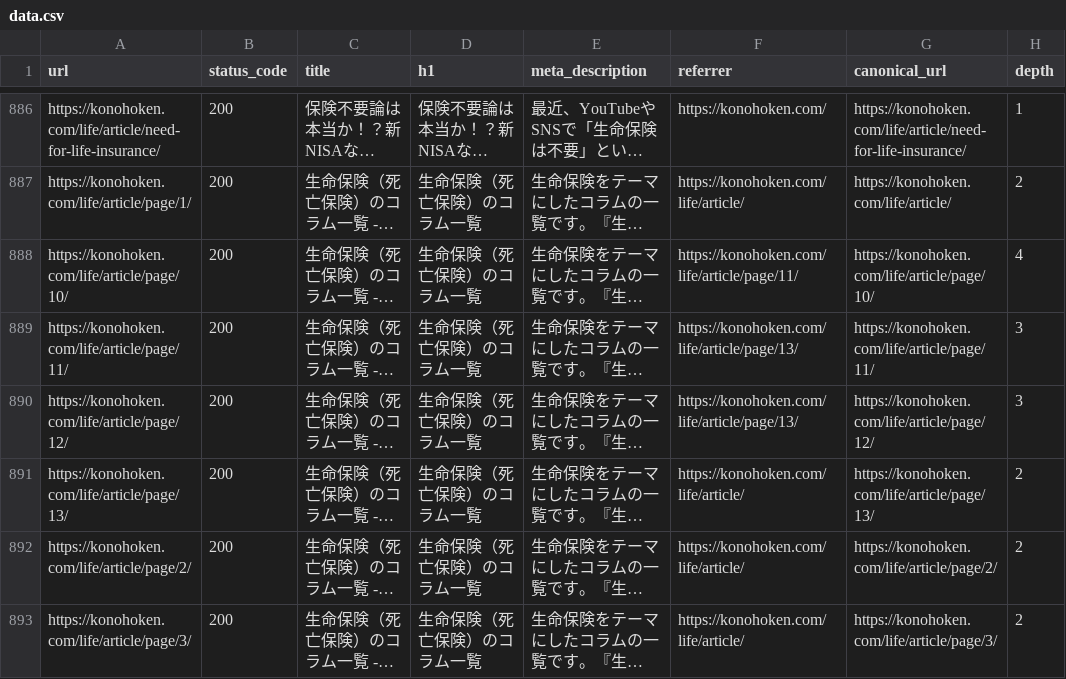
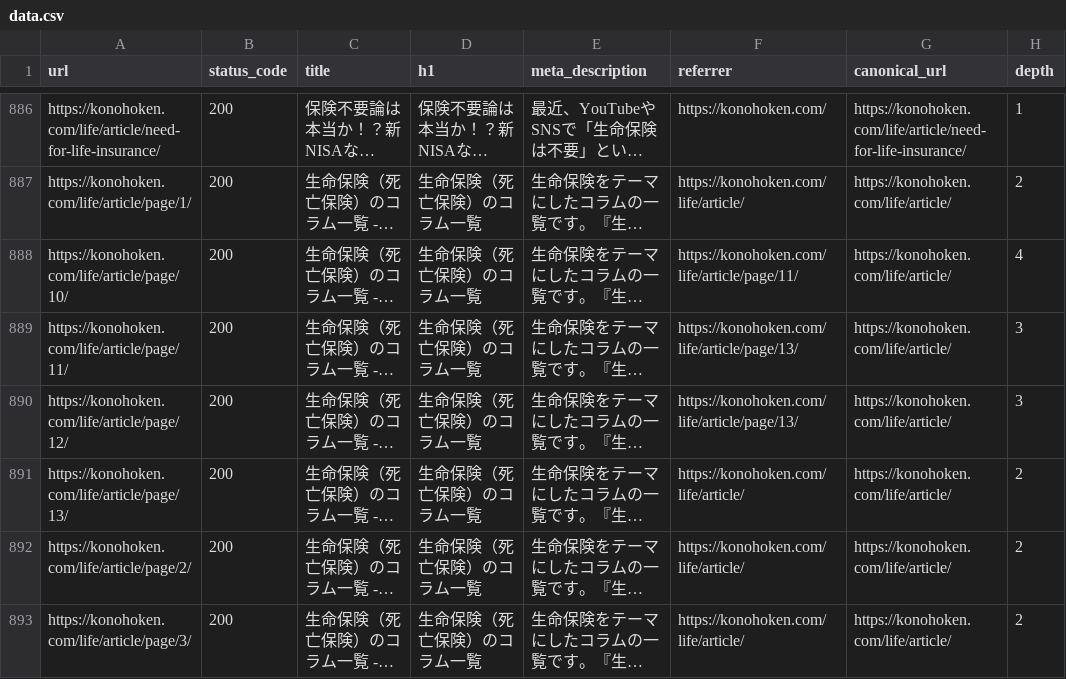
Before and after one commit to nekonado/web-crawler, a CSV file: f2f02441f108ca3eef9aca8bf6e5eab2/data.csv (was e5207141e9eaefa0dfe3c4116d93e523/data.csv), drawn as a sheet; only a part is shown, gaps mark what is left out; long unchanged cells end in …; the diff covers the shown part only; the diff names each change by its address in the sheet, - before the commit and + after, or states it on an @@ line.

```diff
--- a/e5207141e9eaefa0dfe3c4116d93e523/data.csv
+++ b/f2f02441f108ca3eef9aca8bf6e5eab2/data.csv
-G888 (canonical_url): https://konohoken.com/life/article/page/10/
+G888 (canonical_url): https://konohoken.com/life/article/
-G889 (canonical_url): https://konohoken.com/life/article/page/11/
+G889 (canonical_url): https://konohoken.com/life/article/
-G890 (canonical_url): https://konohoken.com/life/article/page/12/
+G890 (canonical_url): https://konohoken.com/life/article/
-G891 (canonical_url): https://konohoken.com/life/article/page/13/
+G891 (canonical_url): https://konohoken.com/life/article/
-G892 (canonical_url): https://konohoken.com/life/article/page/2/
+G892 (canonical_url): https://konohoken.com/life/article/
-G893 (canonical_url): https://konohoken.com/life/article/page/3/
+G893 (canonical_url): https://konohoken.com/life/article/
```
Also changed, not shown: 1 added row and 108 edited cells elsewhere in this file, f2f02441f108ca3eef9aca8bf6e5eab2/latest.csv, 1 other file.
